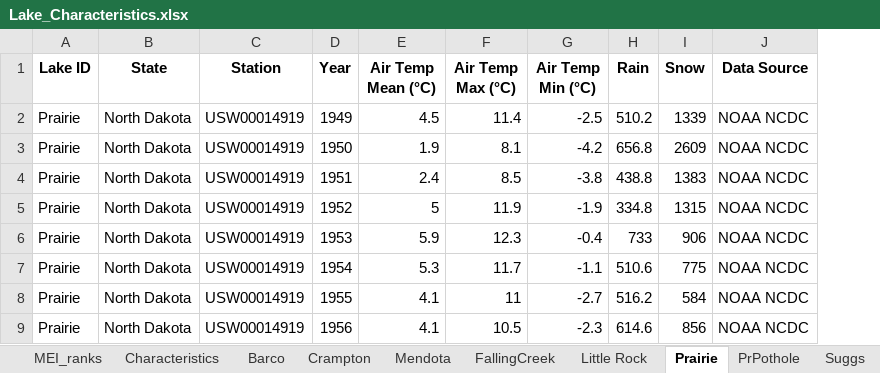
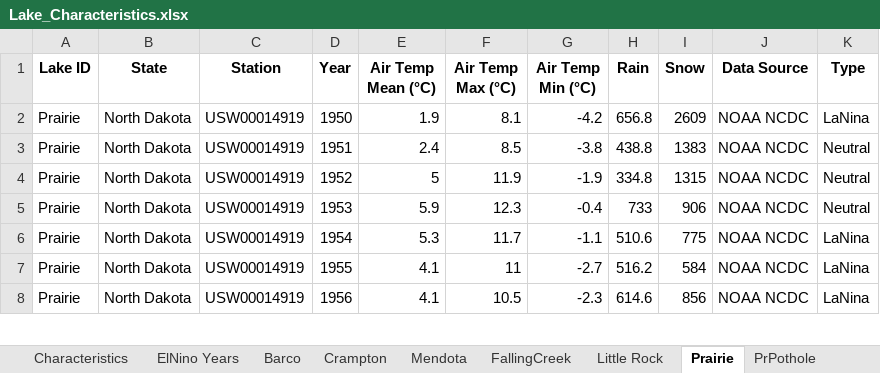
Before and after one commit to CareyLabVT/MacrosystemsEDDIE, an Excel workbook: Teleconnections/Lake_Characteristics.xlsx, sheet Prairie, drawn as a sheet; only a part is shown; values as stored, in another font and other column widths than the file's, no borders; removed rows and columns are numbered as before the commit, all else as after; the diff names each change by its address in the sheet, - before the commit and + after, or states it on an @@ line.

Commit message:
update lakes with ElNino years, script to look at options for estimating offsets

```diff
--- a/Teleconnections/Lake_Characteristics.xlsx (sheet Prairie)
+++ b/Teleconnections/Lake_Characteristics.xlsx (sheet Prairie)
-sheet tab: MEI_ranks
+sheet tab: ElNino Years
+column K (Type), rows 2-8: LaNina | Neutral | Neutral | Neutral | LaNina | LaNina | LaNina
-row 2: Prairie | North Dakota | USW00014919 | 1949 | 4.5 | 11.4 | -2.5 | 510.2 | 1339 | NOAA NCDC
```
Also changed, not shown: sheet Little Rock, sheet Sunapee, sheet Suggs, sheet Barco, sheet Crampton, sheet Toolik, 3 more sheets, 8 other files.
